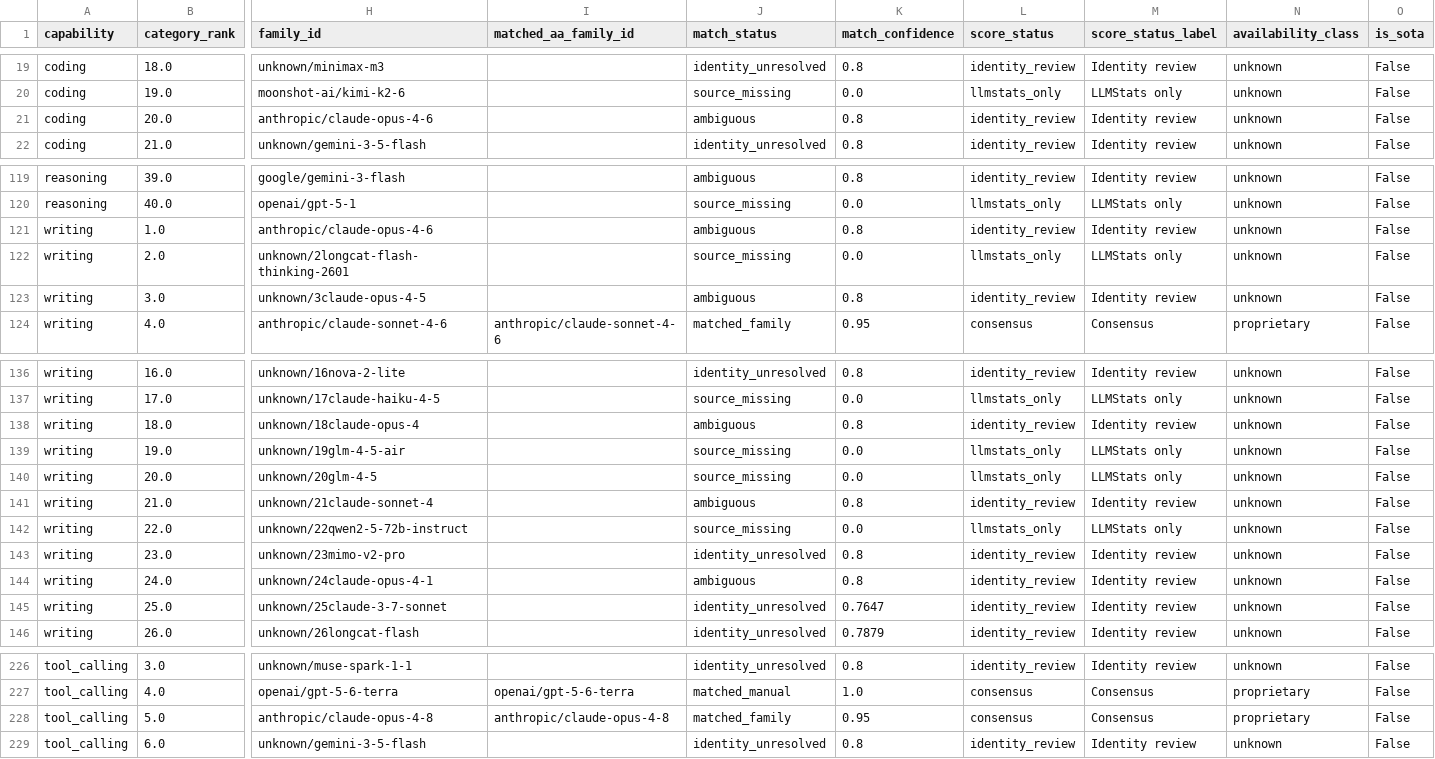
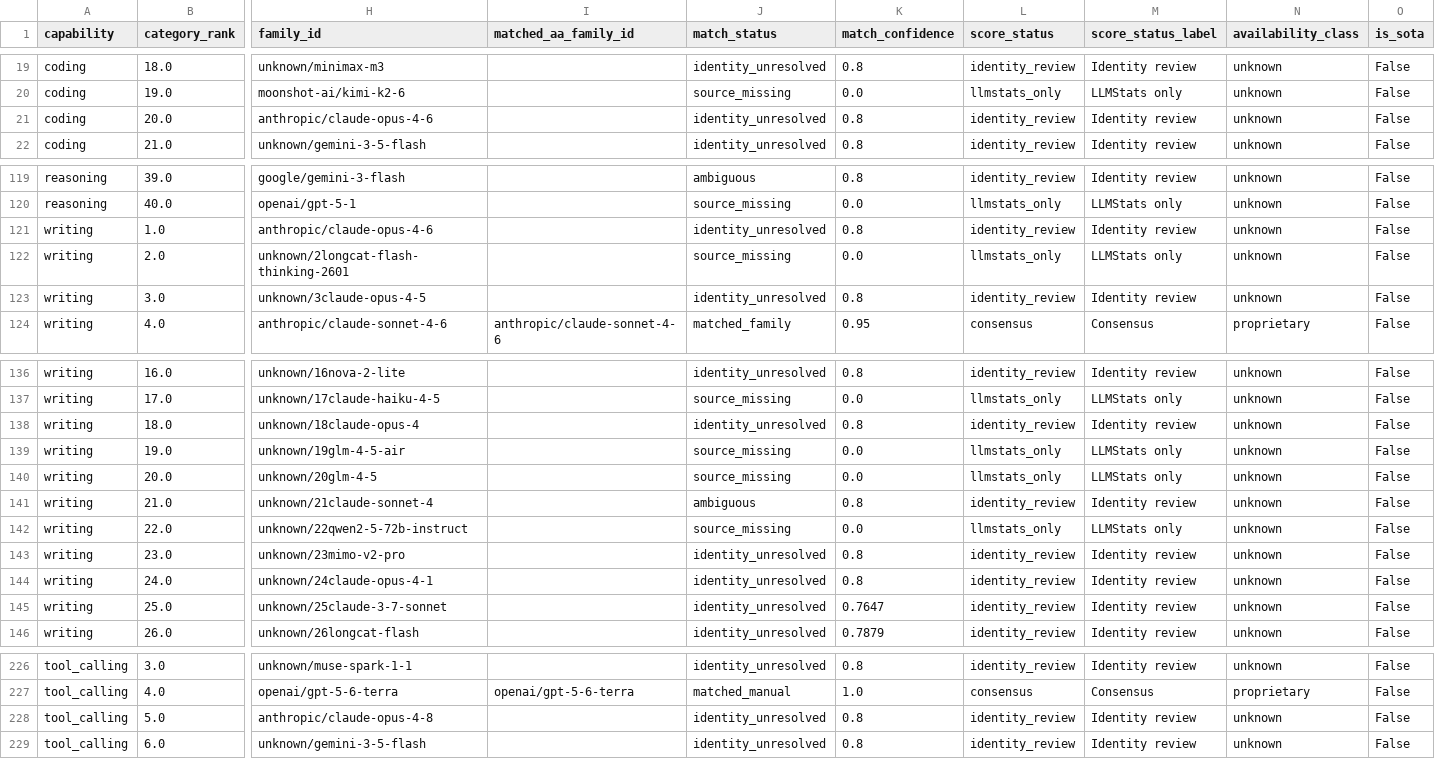
Before and after one commit to ArnavMurdande/LLMDEX, a CSV file: data/capabilities/latest.csv, drawn as a sheet; only a part is shown, gaps mark what is left out; the diff covers the shown part only; the diff names each change by its address in the sheet, - before the commit and + after, or states it on an @@ line.

```diff
--- a/data/capabilities/latest.csv
+++ b/data/capabilities/latest.csv
-J21 (match_status): ambiguous
+J21 (match_status): identity_unresolved
-J121 (match_status): ambiguous
+J121 (match_status): identity_unresolved
-J123 (match_status): ambiguous
+J123 (match_status): identity_unresolved
-J138 (match_status): ambiguous
+J138 (match_status): identity_unresolved
-J144 (match_status): ambiguous
+J144 (match_status): identity_unresolved
-I228 (matched_aa_family_id): anthropic/claude-opus-4-8
+I228 (matched_aa_family_id): (empty)
-J228 (match_status): matched_family
+J228 (match_status): identity_unresolved
-K228 (match_confidence): 0.95
+K228 (match_confidence): 0.8
-L228 (score_status): consensus
+L228 (score_status): identity_review
-M228 (score_status_label): Consensus
+M228 (score_status_label): Identity review
-N228 (availability_class): proprietary
+N228 (availability_class): unknown
```
Also changed, not shown: 71 edited cells elsewhere in this file, data/history/source_snapshots.csv, data/identity/match_audit.csv, 41 other files.
